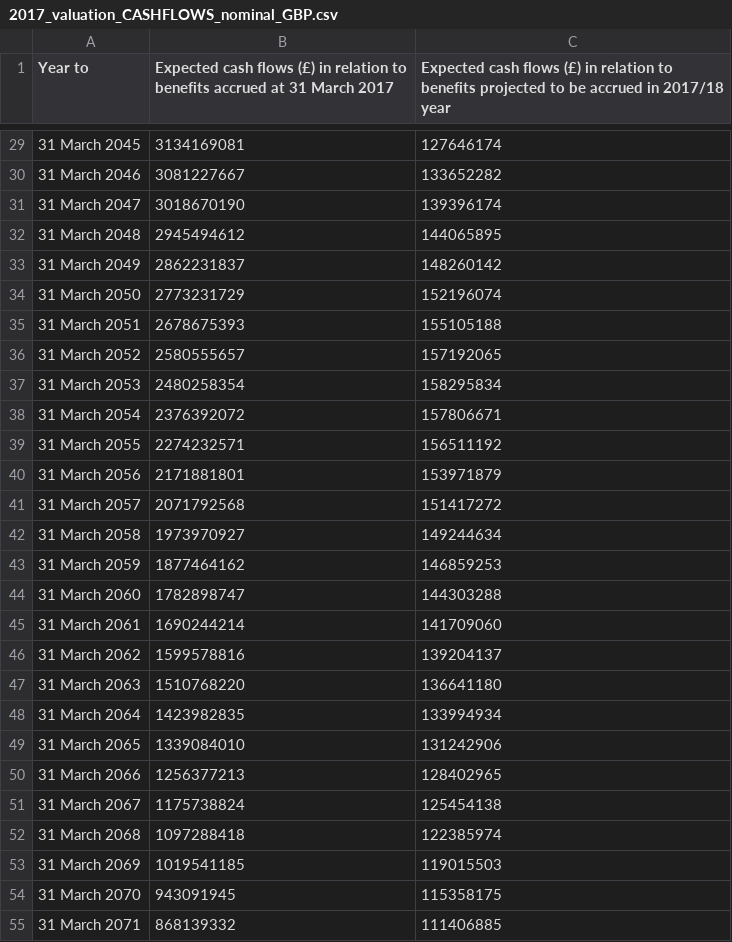
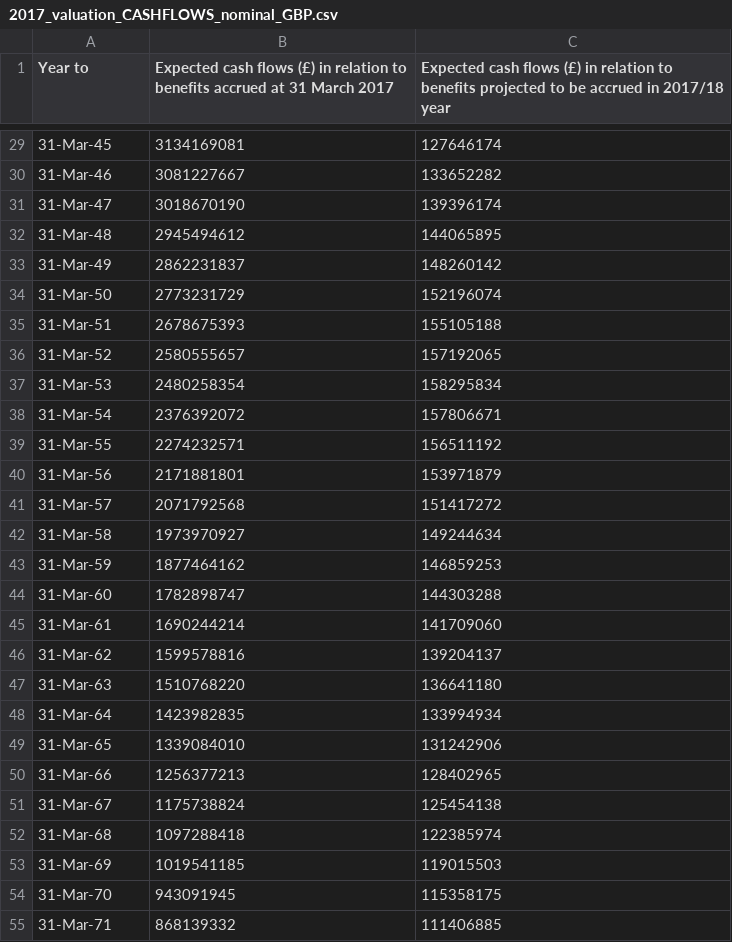
Before and after one commit to SussexUCU/USS, a CSV file: data/cashflows/2017_valuation_CASHFLOWS_nominal_GBP.csv, drawn as a sheet; only a part is shown, gaps mark what is left out; the diff covers the shown part only.

```diff
--- a/data/cashflows/2017_valuation_CASHFLOWS_nominal_GBP.csv
+++ b/data/cashflows/2017_valuation_CASHFLOWS_nominal_GBP.csv
@@ -29,27 +29,27 @@ Year to,Expected cash flows (£) in relation to benefits accrued at 31 March 201
-31 March 2045,3134169081,127646174
-31 March 2046,3081227667,133652282
-31 March 2047,3018670190,139396174
-31 March 2048,2945494612,144065895
-31 March 2049,2862231837,148260142
-31 March 2050,2773231729,152196074
-31 March 2051,2678675393,155105188
-31 March 2052,2580555657,157192065
-31 March 2053,2480258354,158295834
-31 March 2054,2376392072,157806671
-31 March 2055,2274232571,156511192
-31 March 2056,2171881801,153971879
-31 March 2057,2071792568,151417272
-31 March 2058,1973970927,149244634
-31 March 2059,1877464162,146859253
-31 March 2060,1782898747,144303288
-31 March 2061,1690244214,141709060
-31 March 2062,1599578816,139204137
-31 March 2063,1510768220,136641180
-31 March 2064,1423982835,133994934
-31 March 2065,1339084010,131242906
-31 March 2066,1256377213,128402965
-31 March 2067,1175738824,125454138
-31 March 2068,1097288418,122385974
-31 March 2069,1019541185,119015503
-31 March 2070,943091945,115358175
-31 March 2071,868139332,111406885
+31-Mar-45,3134169081,127646174
+31-Mar-46,3081227667,133652282
+31-Mar-47,3018670190,139396174
+31-Mar-48,2945494612,144065895
+31-Mar-49,2862231837,148260142
+31-Mar-50,2773231729,152196074
+31-Mar-51,2678675393,155105188
+31-Mar-52,2580555657,157192065
+31-Mar-53,2480258354,158295834
+31-Mar-54,2376392072,157806671
+31-Mar-55,2274232571,156511192
+31-Mar-56,2171881801,153971879
+31-Mar-57,2071792568,151417272
+31-Mar-58,1973970927,149244634
+31-Mar-59,1877464162,146859253
+31-Mar-60,1782898747,144303288
+31-Mar-61,1690244214,141709060
+31-Mar-62,1599578816,139204137
+31-Mar-63,1510768220,136641180
+31-Mar-64,1423982835,133994934
+31-Mar-65,1339084010,131242906
+31-Mar-66,1256377213,128402965
+31-Mar-67,1175738824,125454138
+31-Mar-68,1097288418,122385974
+31-Mar-69,1019541185,119015503
+31-Mar-70,943091945,115358175
+31-Mar-71,868139332,111406885
```
Also changed, not shown: 73 edited cells elsewhere in this file.
